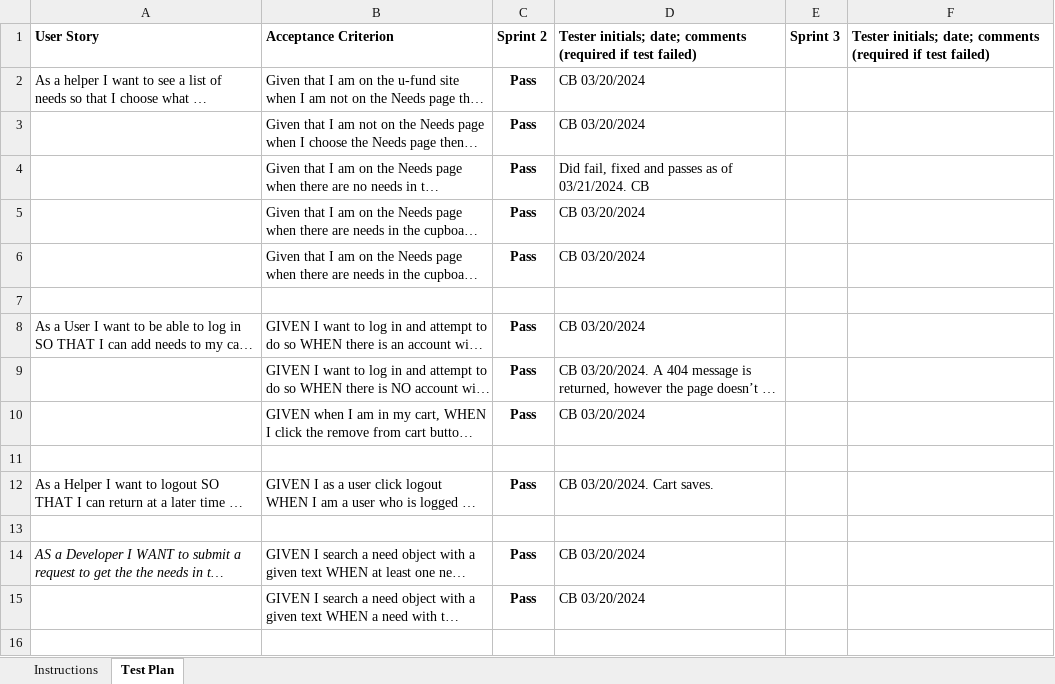
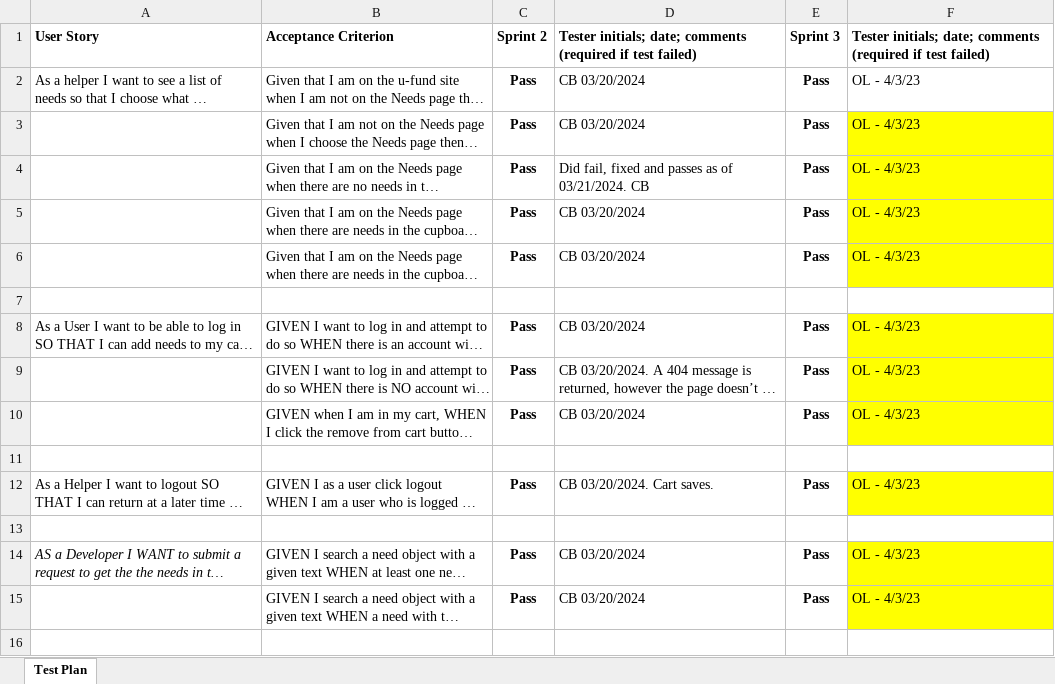
Before and after one commit to Souloutz/School-Fund-App, an Excel workbook: etc/Acceptance Test Plan.xlsx, sheet Test Plan, drawn as a sheet; only a part is shown; long unchanged cells end in …; values as stored, in another font and other column widths than the file's, no borders; conditional formats not drawn; the diff covers the shown part only; the diff names each change by its address in the sheet, - before the commit and + after, or states it on an @@ line.

Commit message:
update Acceptance Test Plan for sprint 3

```diff
--- a/etc/Acceptance Test Plan.xlsx (sheet Test Plan)
+++ b/etc/Acceptance Test Plan.xlsx (sheet Test Plan)
-sheet tab: Instructions
-E2:E6: (empty)
+E2:E6: Pass
-F2:F6: (empty)
+F2:F6: OL - 4/3/23
-F3:F6 fill: none
+F3:F6 fill: #FFFF00
-E8:E10: (empty)
+E8:E10: Pass
-F8:F10: (empty)
+F8:F10: OL - 4/3/23
-F8:F10 fill: none
+F8:F10 fill: #FFFF00
-E12: (empty)
+E12: Pass
-F12: (empty)
+F12: OL - 4/3/23
-F12 fill: none
+F12 fill: #FFFF00
-E14:E15: (empty)
+E14:E15: Pass
-F14:F15: (empty)
+F14:F15: OL - 4/3/23
-F14:F15 fill: none
+F14:F15 fill: #FFFF00
```
Also changed, not shown: 14 added rows, 12 edited cells and cell formats elsewhere in this sheet.
